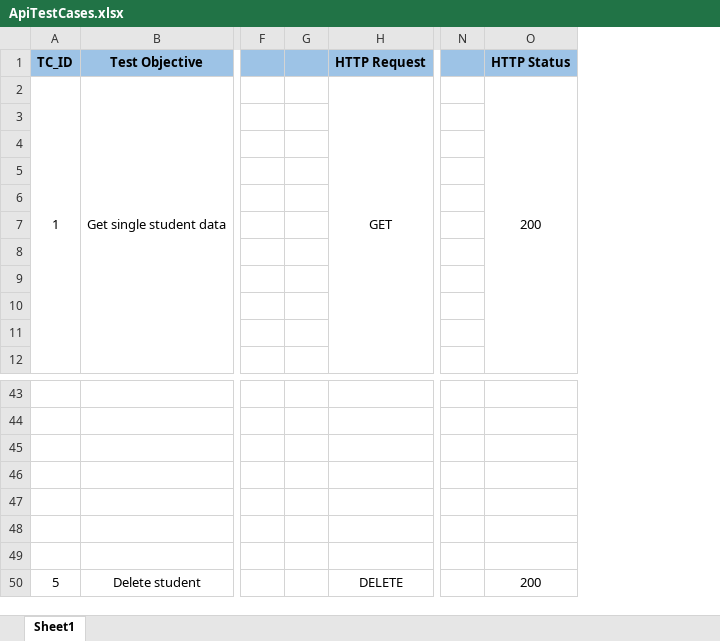
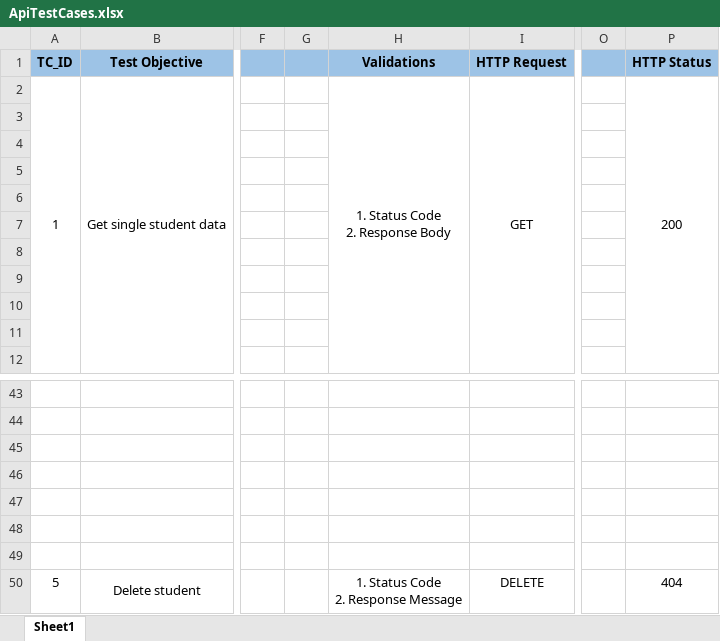
Before and after one commit to SnehaSel07/API-Testing, an Excel workbook: ApiTestCases.xlsx, sheet Sheet1, drawn as a sheet; only a part is shown, gaps mark what is left out; values as stored, in another font and other column widths than the file's, no borders; addresses are those after the commit; ↵ is a line break in a cell; the diff names each change by its address in the sheet, - before the commit and + after, or states it on an @@ line.

```diff
--- a/ApiTestCases.xlsx (sheet Sheet1)
+++ b/ApiTestCases.xlsx (sheet Sheet1)
+column H (Validations), row 2: 1. Status Code ↵ 2. Response Body; row 50: 1. Status Code ↵ 2. Response Message
-P50 (HTTP Status): 200
+P50 (HTTP Status): 404
```
Also changed, not shown: 2 other files.
